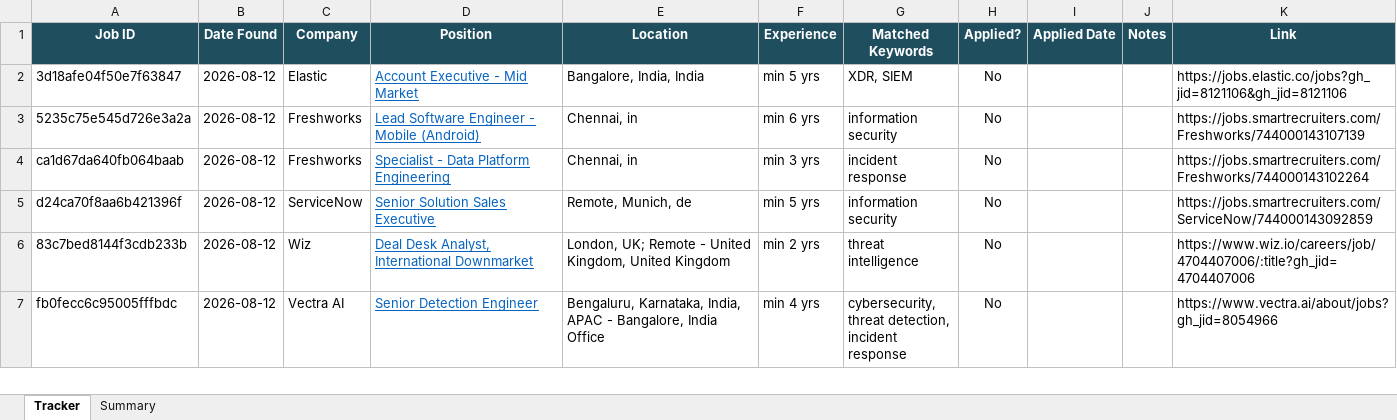
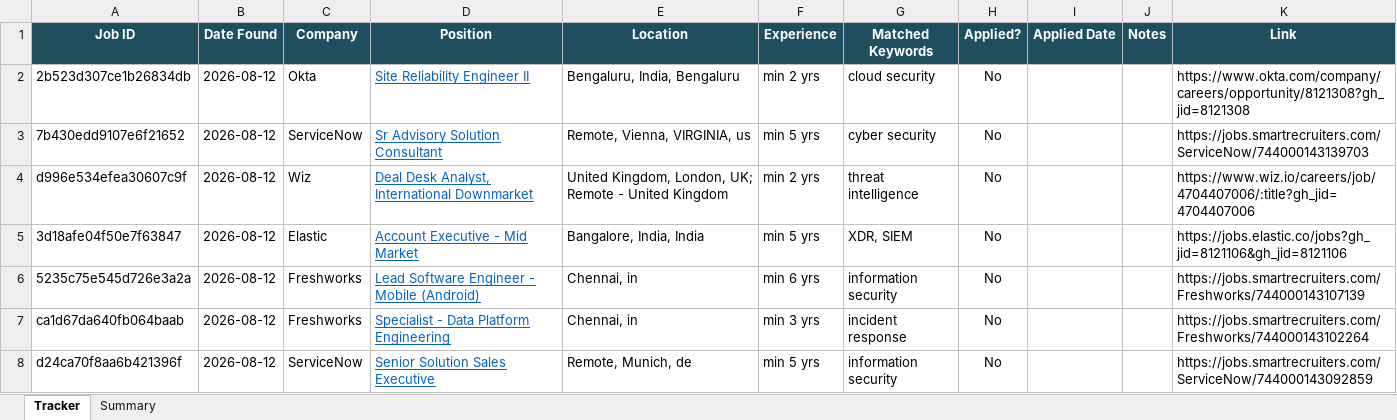
Before and after one commit to rajattiwari-stack/job-sentinel, an Excel workbook: tracker.xlsx, sheet Tracker, drawn as a sheet; only a part is shown; the shorter side is filled out with more unchanged rows; values as stored, in another font and other column widths than the file's, no borders; conditional formats not drawn; the diff names each change by its address in the sheet, - before the commit and + after, or states it on an @@ line.

```diff
--- a/tracker.xlsx (sheet Tracker)
+++ b/tracker.xlsx (sheet Tracker)
+row 2: 2b523d307ce1b26834db | 2026-08-12 | Okta | Site Reliability Engineer II | Bengaluru, India, Bengaluru | min 2 yrs | cloud security | No |  |  | https://www.okta.com/company/careers/opportunity/8121308?gh_jid=8121308
+row 3: 7b430edd9107e6f21652 | 2026-08-12 | ServiceNow | Sr Advisory Solution Consultant | Remote, Vienna, VIRGINIA, us | min 5 yrs | cyber security | No |  |  | https://jobs.smartrecruiters.com/ServiceNow/744000143139703
+row 4: d996e534efea30607c9f | 2026-08-12 | Wiz | Deal Desk Analyst, International Downmarket | United Kingdom, London, UK; Remote - United Kingdom | min 2 yrs | threat intelligence | No |  |  | https://www.wiz.io/careers/job/4704407006/:title?gh_jid=4704407006
```
Also changed, not shown: 1 other file.
